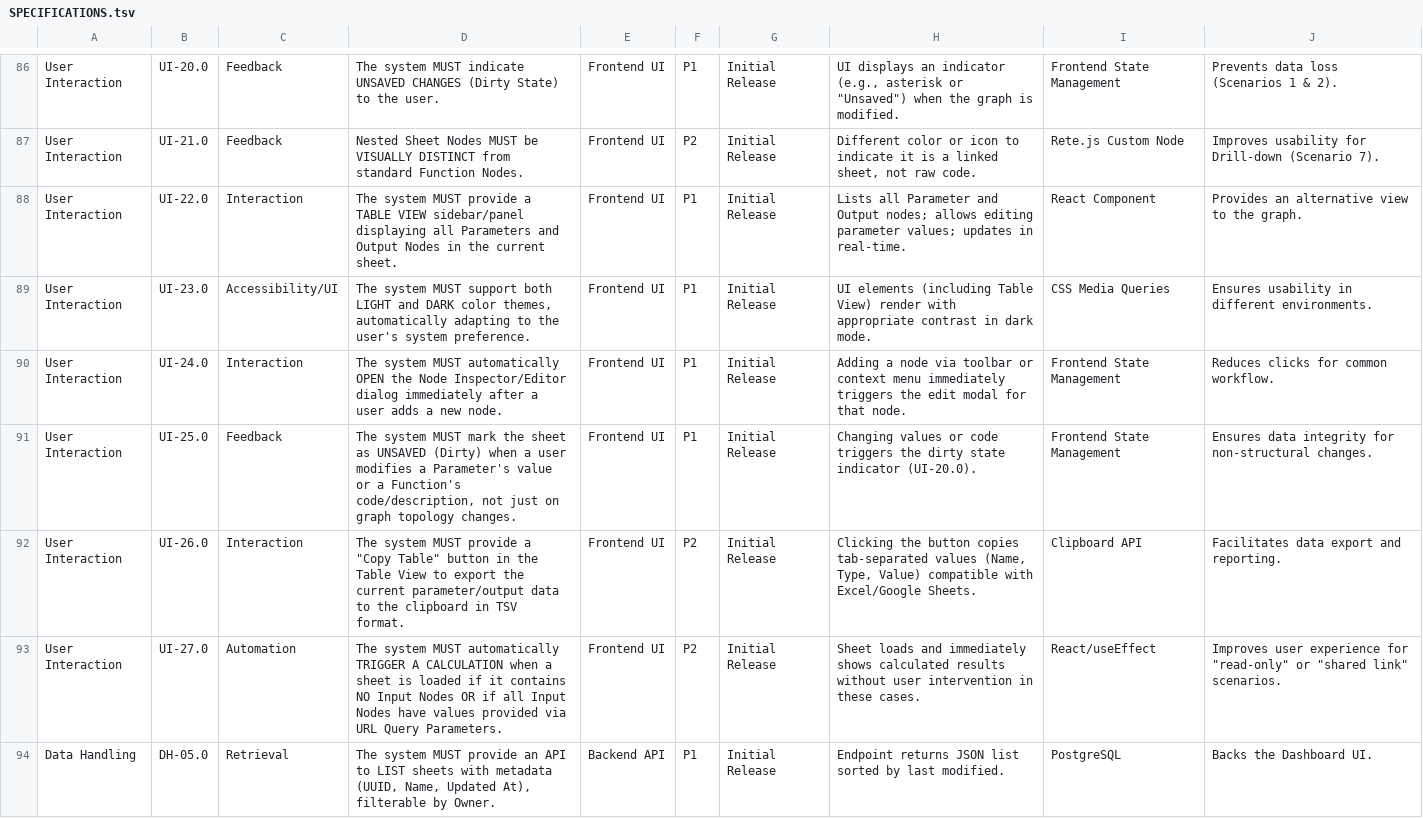
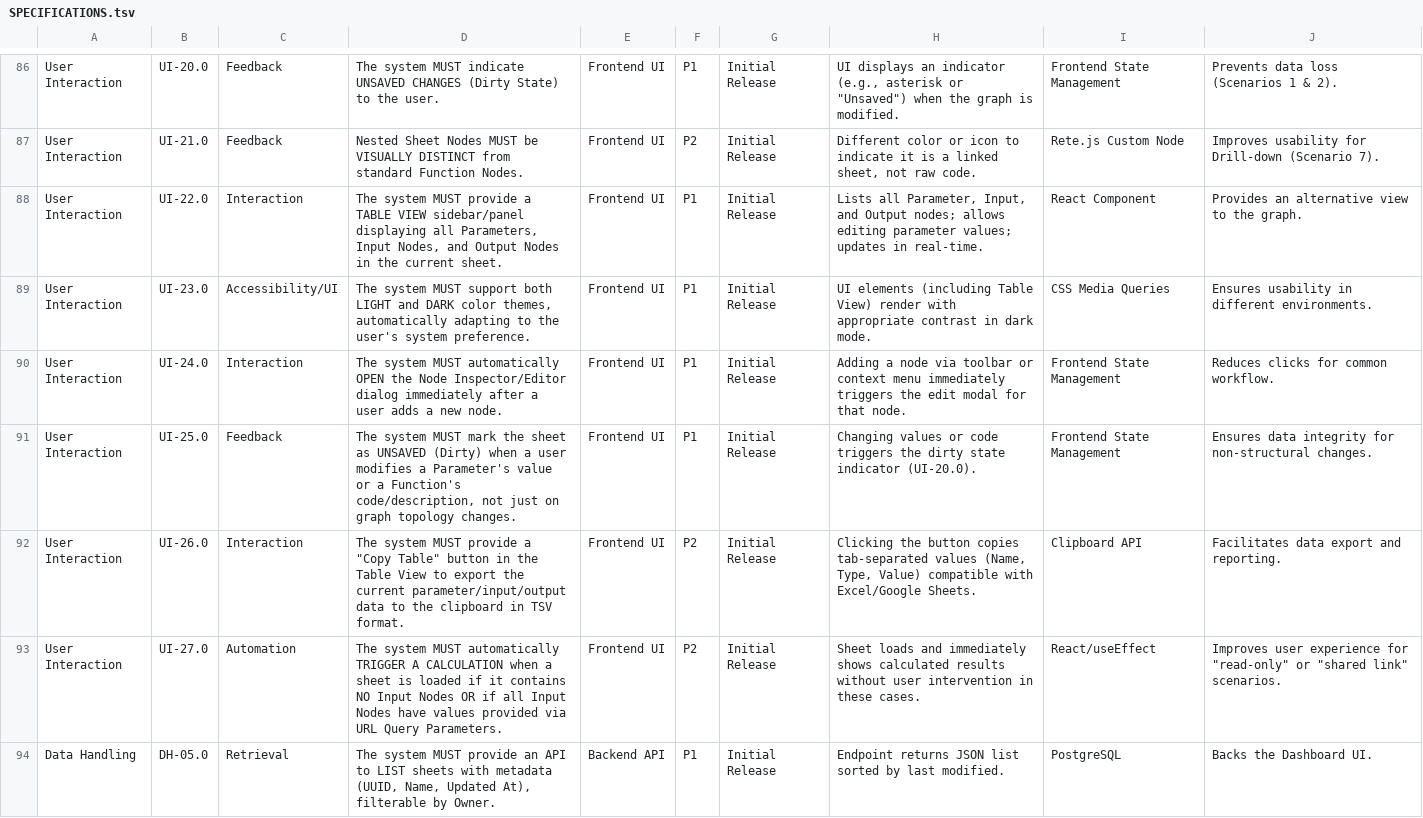
Before and after one commit to tokoro10g/parascope, a TSV file: SPECIFICATIONS.tsv, drawn as a sheet; only a part is shown, gaps mark what is left out.

Commit message:
Show input values in the table. Update specifications and TODO to include Input nodes in Table View

```diff
--- a/SPECIFICATIONS.tsv
+++ b/SPECIFICATIONS.tsv
@@ -87,3 +87,3 @@ User Interaction	UI-20.0	Feedback	The system MUST indicate UNSAVED CHANGES (Dirt
 User Interaction	UI-21.0	Feedback	Nested Sheet Nodes MUST be VISUALLY DISTINCT from standard Function Nodes.	Frontend UI	P2	Initial Release	Different color or icon to indicate it is a linked sheet, not raw code.	Rete.js Custom Node	Improves usability for Drill-down (Scenario 7).
-User Interaction	UI-22.0	Interaction	The system MUST provide a TABLE VIEW sidebar/panel displaying all Parameters and Output Nodes in the current sheet.	Frontend UI	P1	Initial Release	Lists all Parameter and Output nodes; allows editing parameter values; updates in real-time.	React Component	Provides an alternative view to the graph.
+User Interaction	UI-22.0	Interaction	The system MUST provide a TABLE VIEW sidebar/panel displaying all Parameters, Input Nodes, and Output Nodes in the current sheet.	Frontend UI	P1	Initial Release	Lists all Parameter, Input, and Output nodes; allows editing parameter values; updates in real-time.	React Component	Provides an alternative view to the graph.
 User Interaction	UI-23.0	Accessibility/UI	The system MUST support both LIGHT and DARK color themes, automatically adapting to the user's system preference.	Frontend UI	P1	Initial Release	UI elements (including Table View) render with appropriate contrast in dark mode.	CSS Media Queries	Ensures usability in different environments.
@@ -91,3 +91,3 @@ User Interaction	UI-24.0	Interaction	The system MUST automatically OPEN the Node
 User Interaction	UI-25.0	Feedback	The system MUST mark the sheet as UNSAVED (Dirty) when a user modifies a Parameter's value or a Function's code/description, not just on graph topology changes.	Frontend UI	P1	Initial Release	Changing values or code triggers the dirty state indicator (UI-20.0).	Frontend State Management	Ensures data integrity for non-structural changes.
-User Interaction	UI-26.0	Interaction	The system MUST provide a "Copy Table" button in the Table View to export the current parameter/output data to the clipboard in TSV format.	Frontend UI	P2	Initial Release	Clicking the button copies tab-separated values (Name, Type, Value) compatible with Excel/Google Sheets.	Clipboard API	Facilitates data export and reporting.
+User Interaction	UI-26.0	Interaction	The system MUST provide a "Copy Table" button in the Table View to export the current parameter/input/output data to the clipboard in TSV format.	Frontend UI	P2	Initial Release	Clicking the button copies tab-separated values (Name, Type, Value) compatible with Excel/Google Sheets.	Clipboard API	Facilitates data export and reporting.
 User Interaction	UI-27.0	Automation	The system MUST automatically TRIGGER A CALCULATION when a sheet is loaded if it contains NO Input Nodes OR if all Input Nodes have values provided via URL Query Parameters.	Frontend UI	P2	Initial Release	Sheet loads and immediately shows calculated results without user intervention in these cases.	React/useEffect	Improves user experience for "read-only" or "shared link" scenarios.
```
Also changed, not shown: 2 other files.
